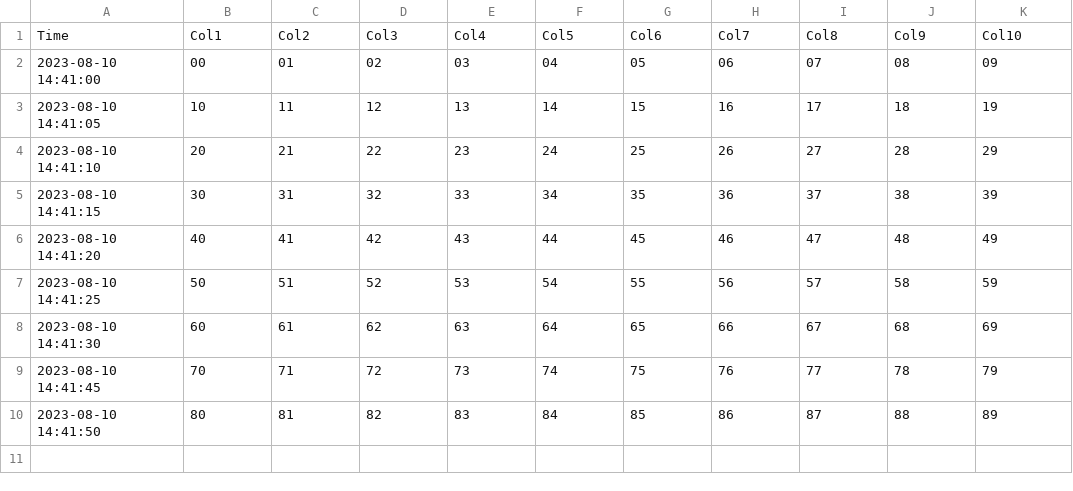
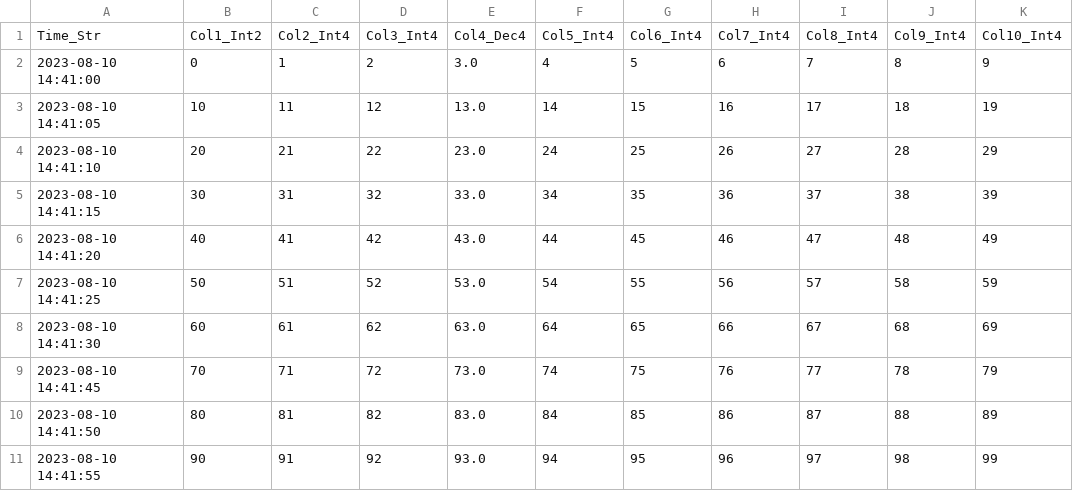
Before and after one commit to savakazakov/dana-playground, a CSV file: test.csv, drawn as a sheet.

Commit message:
Complete and correct functionality for adding a row and a column to a CSV file.

```diff
--- a/test.csv
+++ b/test.csv
@@ -1,10 +1,11 @@
-Time, Col1, Col2, Col3, Col4, Col5, Col6, Col7, Col8, Col9, Col10
-2023-08-10 14:41:00, 00, 01, 02, 03, 04, 05, 06, 07, 08, 09
-2023-08-10 14:41:05, 10, 11, 12, 13, 14, 15, 16, 17, 18, 19
-2023-08-10 14:41:10, 20, 21, 22, 23, 24, 25, 26, 27, 28, 29
-2023-08-10 14:41:15, 30, 31, 32, 33, 34, 35, 36, 37, 38, 39
-2023-08-10 14:41:20, 40, 41, 42, 43, 44, 45, 46, 47, 48, 49
-2023-08-10 14:41:25, 50, 51, 52, 53, 54, 55, 56, 57, 58, 59
-2023-08-10 14:41:30, 60, 61, 62, 63, 64, 65, 66, 67, 68, 69
-2023-08-10 14:41:45, 70, 71, 72, 73, 74, 75, 76, 77, 78, 79
-2023-08-10 14:41:50, 80, 81, 82, 83, 84, 85, 86, 87, 88, 89
+Time_Str,Col1_Int2,Col2_Int4,Col3_Int4,Col4_Dec4,Col5_Int4,Col6_Int4,Col7_Int4,Col8_Int4,Col9_Int4,Col10_Int4
+2023-08-10 14:41:00,0,1,2,3.0,4,5,6,7,8,9
+2023-08-10 14:41:05,10,11,12,13.0,14,15,16,17,18,19
+2023-08-10 14:41:10,20,21,22,23.0,24,25,26,27,28,29
+2023-08-10 14:41:15,30,31,32,33.0,34,35,36,37,38,39
+2023-08-10 14:41:20,40,41,42,43.0,44,45,46,47,48,49
+2023-08-10 14:41:25,50,51,52,53.0,54,55,56,57,58,59
+2023-08-10 14:41:30,60,61,62,63.0,64,65,66,67,68,69
+2023-08-10 14:41:45,70,71,72,73.0,74,75,76,77,78,79
+2023-08-10 14:41:50,80,81,82,83.0,84,85,86,87,88,89
+2023-08-10 14:41:55,90,91,92,93.0,94,95,96,97,98,99
```
Also changed, not shown: 7 other files.
